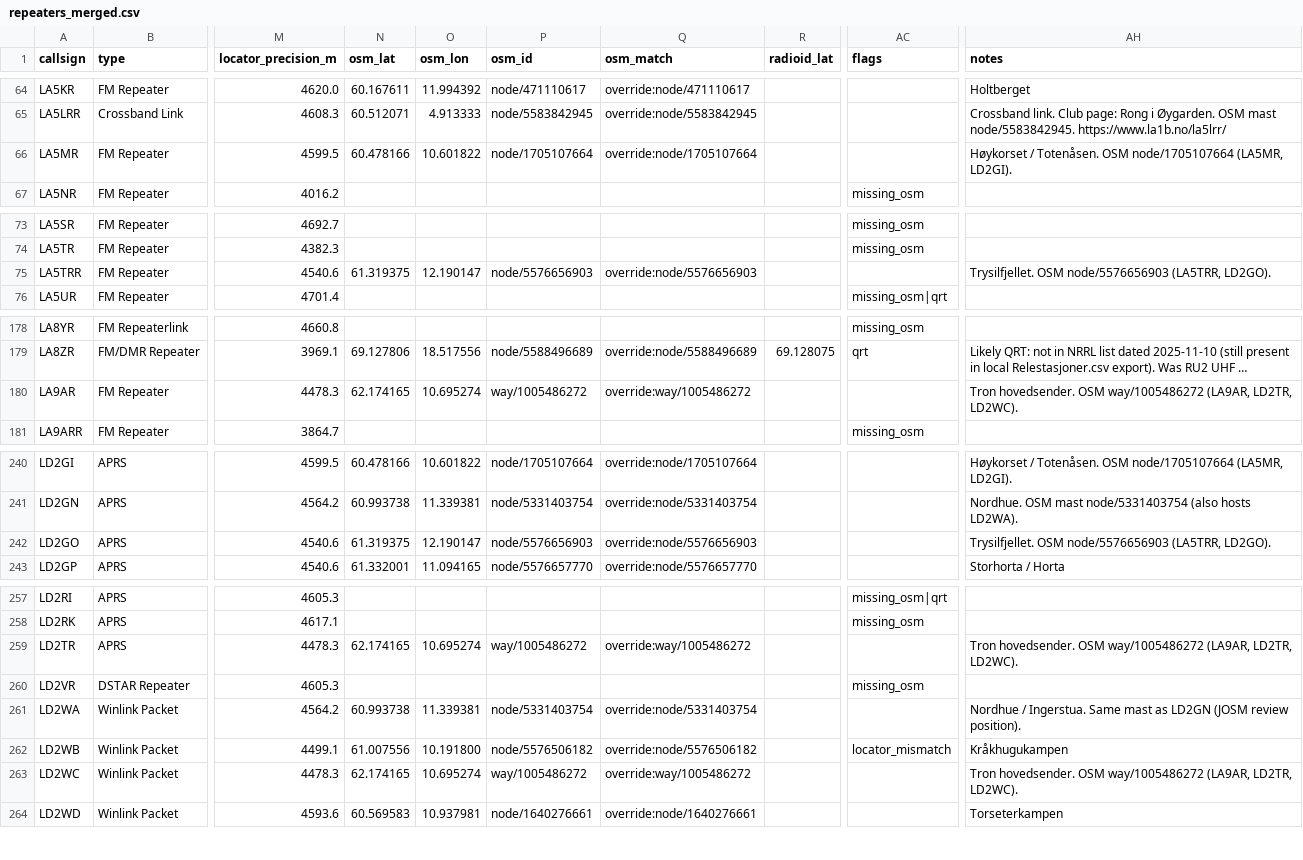
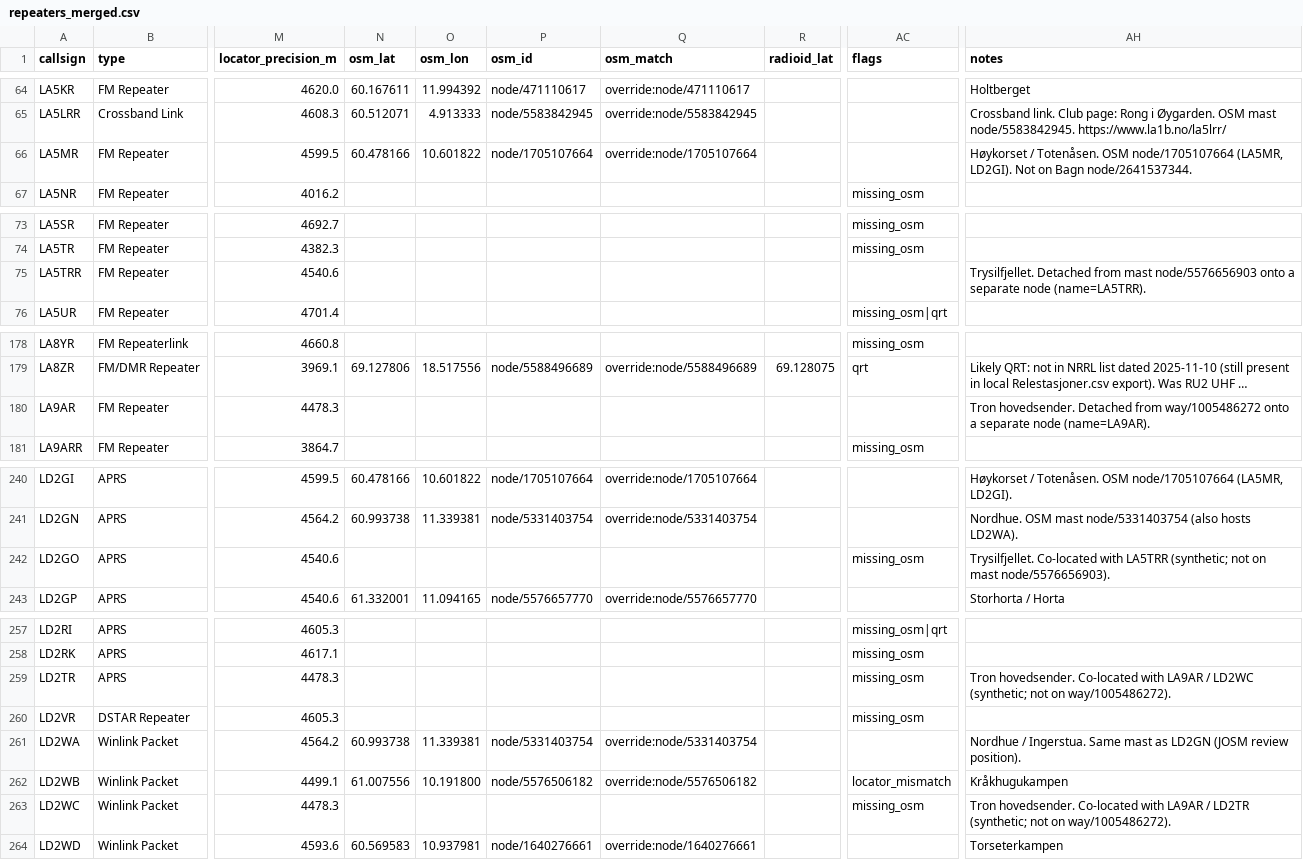
Before and after one commit to Supermagnum/repeater-crosscheck, a CSV file: output/repeaters_merged.csv, drawn as a sheet; only a part is shown, gaps mark what is left out; long unchanged cells end in …; the diff names each change by its address in the sheet, - before the commit and + after, or states it on an @@ line.

```diff
--- a/output/repeaters_merged.csv
+++ b/output/repeaters_merged.csv
-AH66 (notes): …(LA5MR, LD2GI).
+AH66 (notes): …(LA5MR, LD2GI). Not on Bagn node/2641537344.
-N75 (osm_lat): 61.319375
+N75 (osm_lat): (empty)
-O75 (osm_lon): 12.190147
+O75 (osm_lon): (empty)
-P75 (osm_id): node/5576656903
+P75 (osm_id): (empty)
-Q75 (osm_match): override:node/5576656903
+Q75 (osm_match): (empty)
-AH75 (notes): Trysilfjellet. OSM node/5576656903 (LA5TRR, LD2GO).
+AH75 (notes): Trysilfjellet. Detached from mast node/5576656903 onto a separate node (name=LA5TRR).
-N180 (osm_lat): 62.174165
+N180 (osm_lat): (empty)
-O180 (osm_lon): 10.695274
+O180 (osm_lon): (empty)
-P180 (osm_id): way/1005486272
+P180 (osm_id): (empty)
-Q180 (osm_match): override:way/1005486272
+Q180 (osm_match): (empty)
-AH180 (notes): Tron hovedsender. OSM way/1005486272 (LA9AR, LD2TR, LD2WC).
+AH180 (notes): Tron hovedsender. Detached from way/1005486272 onto a separate node (name=LA9AR).
-N242 (osm_lat): 61.319375
+N242 (osm_lat): (empty)
-O242 (osm_lon): 12.190147
+O242 (osm_lon): (empty)
-P242 (osm_id): node/5576656903
+P242 (osm_id): (empty)
-Q242 (osm_match): override:node/5576656903
+Q242 (osm_match): (empty)
-AC242 (flags): (empty)
+AC242 (flags): missing_osm
-AH242 (notes): Trysilfjellet. OSM node/5576656903 (LA5TRR, LD2GO).
+AH242 (notes): Trysilfjellet. Co-located with LA5TRR (synthetic; not on mast node/5576656903).
-N259 (osm_lat): 62.174165
+N259 (osm_lat): (empty)
-O259 (osm_lon): 10.695274
+O259 (osm_lon): (empty)
-P259 (osm_id): way/1005486272
+P259 (osm_id): (empty)
-Q259 (osm_match): override:way/1005486272
+Q259 (osm_match): (empty)
-AC259 (flags): (empty)
+AC259 (flags): missing_osm
-AH259 (notes): Tron hovedsender. OSM way/1005486272 (LA9AR, LD2TR, LD2WC).
+AH259 (notes): Tron hovedsender. Co-located with LA9AR / LD2WC (synthetic; not on way/1005486272).
-N263 (osm_lat): 62.174165
+N263 (osm_lat): (empty)
-O263 (osm_lon): 10.695274
+O263 (osm_lon): (empty)
-P263 (osm_id): way/1005486272
+P263 (osm_id): (empty)
-Q263 (osm_match): override:way/1005486272
+Q263 (osm_match): (empty)
-AC263 (flags): (empty)
+AC263 (flags): missing_osm
-AH263 (notes): Tron hovedsender. OSM way/1005486272 (LA9AR, LD2TR, LD2WC).
+AH263 (notes): Tron hovedsender. Co-located with LA9AR / LD2TR (synthetic; not on way/1005486272).
```
Also changed, not shown: 8 other files.
